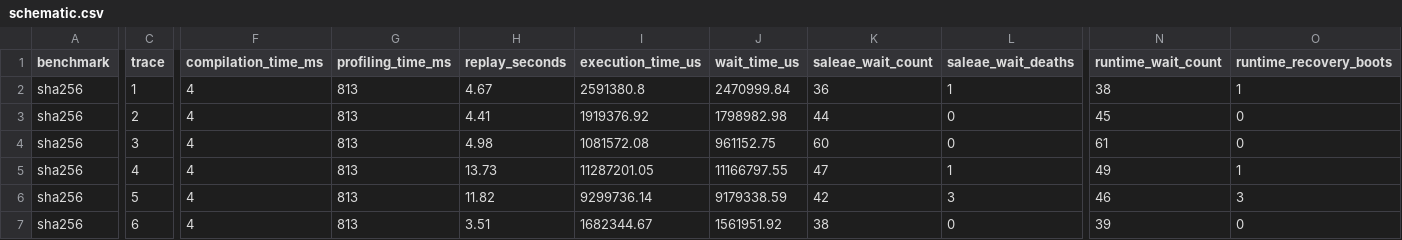
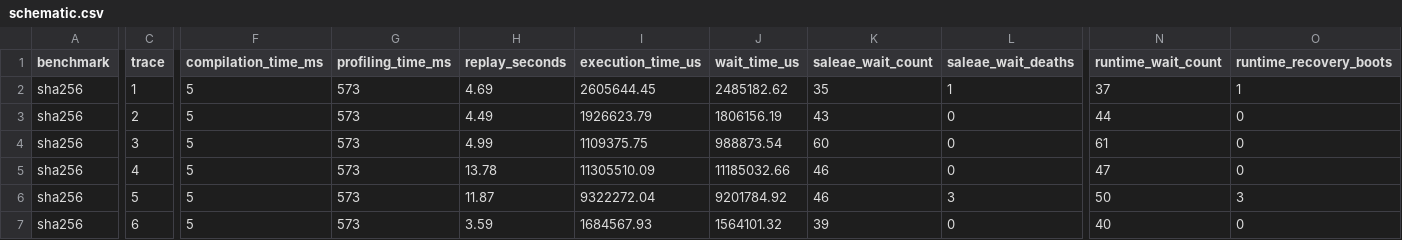
Before and after one commit to byeongjee/bao, a CSV file: results/intermittent/sha256/schematic.csv, drawn as a sheet; only a part is shown, gaps mark what is left out; the diff covers the shown part only; the diff names each change by its address in the sheet, - before the commit and + after, or states it on an @@ line.

```diff
--- a/results/intermittent/sha256/schematic.csv
+++ b/results/intermittent/sha256/schematic.csv
-F2:F7 (compilation_time_ms): 4
+F2:F7 (compilation_time_ms): 5
-G2:G7 (profiling_time_ms): 813
+G2:G7 (profiling_time_ms): 573
-H2 (replay_seconds): 4.67
+H2 (replay_seconds): 4.69
-I2 (execution_time_us): 2591380.8
+I2 (execution_time_us): 2605644.45
-J2 (wait_time_us): 2470999.84
+J2 (wait_time_us): 2485182.62
-K2 (saleae_wait_count): 36
+K2 (saleae_wait_count): 35
-N2 (runtime_wait_count): 38
+N2 (runtime_wait_count): 37
-H3 (replay_seconds): 4.41
+H3 (replay_seconds): 4.49
-I3 (execution_time_us): 1919376.92
+I3 (execution_time_us): 1926623.79
-J3 (wait_time_us): 1798982.98
+J3 (wait_time_us): 1806156.19
-K3 (saleae_wait_count): 44
+K3 (saleae_wait_count): 43
-N3 (runtime_wait_count): 45
+N3 (runtime_wait_count): 44
-H4 (replay_seconds): 4.98
+H4 (replay_seconds): 4.99
-I4 (execution_time_us): 1081572.08
+I4 (execution_time_us): 1109375.75
-J4 (wait_time_us): 961152.75
+J4 (wait_time_us): 988873.54
-H5 (replay_seconds): 13.73
+H5 (replay_seconds): 13.78
-I5 (execution_time_us): 11287201.05
+I5 (execution_time_us): 11305510.09
-J5 (wait_time_us): 11166797.55
+J5 (wait_time_us): 11185032.66
-K5 (saleae_wait_count): 47
+K5 (saleae_wait_count): 46
-L5 (saleae_wait_deaths): 1
+L5 (saleae_wait_deaths): 0
-N5 (runtime_wait_count): 49
+N5 (runtime_wait_count): 47
-O5 (runtime_recovery_boots): 1
+O5 (runtime_recovery_boots): 0
-H6 (replay_seconds): 11.82
+H6 (replay_seconds): 11.87
-I6 (execution_time_us): 9299736.14
+I6 (execution_time_us): 9322272.04
-J6 (wait_time_us): 9179338.59
+J6 (wait_time_us): 9201784.92
-K6 (saleae_wait_count): 42
+K6 (saleae_wait_count): 46
-N6 (runtime_wait_count): 46
+N6 (runtime_wait_count): 50
-H7 (replay_seconds): 3.51
+H7 (replay_seconds): 3.59
-I7 (execution_time_us): 1682344.67
+I7 (execution_time_us): 1684567.93
-J7 (wait_time_us): 1561951.92
+J7 (wait_time_us): 1564101.32
-K7 (saleae_wait_count): 38
+K7 (saleae_wait_count): 39
-N7 (runtime_wait_count): 39
+N7 (runtime_wait_count): 40
```
Also changed, not shown: 24 edited cells elsewhere in this file, results/intermittent/poly1305/schematic.csv, results/intermittent/sha256/rockclimb.csv, 7 other files.
